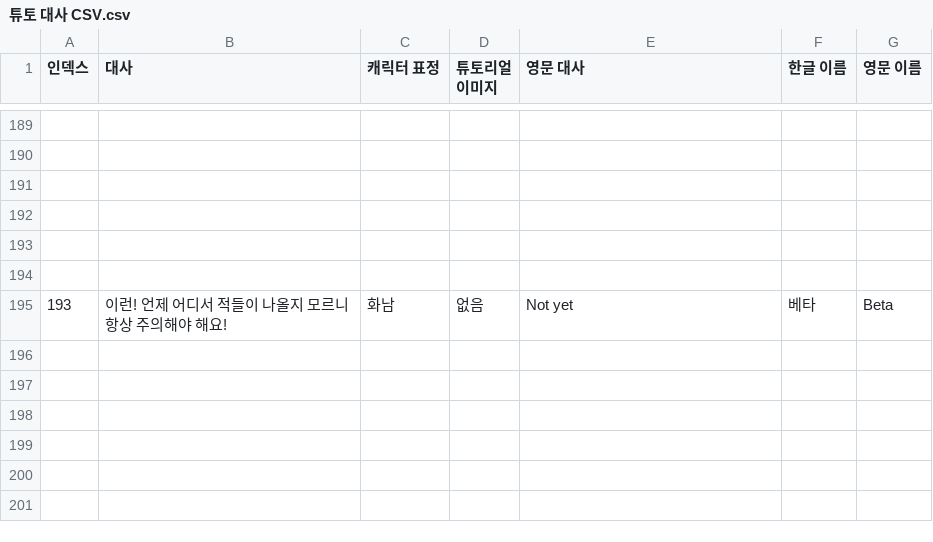
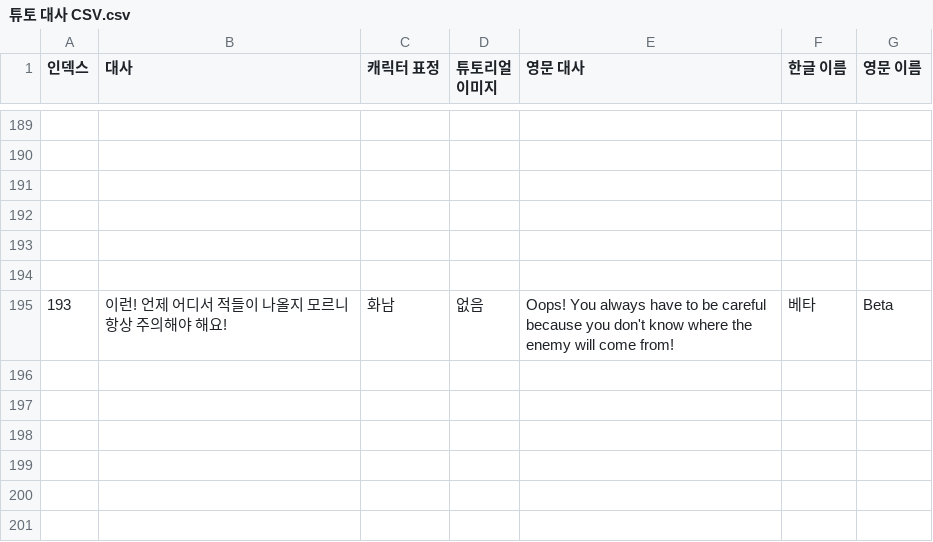
Before and after one commit to sin49/SBSBattery, a CSV file: Assets/UI/UIresources/튜토 대사 CSV.csv, drawn as a sheet; only a part is shown, gaps mark what is left out; the diff covers the shown part only.

```diff
--- a/Assets/UI/UIresources/튜토 대사 CSV.csv
+++ b/Assets/UI/UIresources/튜토 대사 CSV.csv
@@ -194,3 +194,3 @@
 ,,,,,,
-193,이런! 언제 어디서 적들이 나올지 모르니 항상 주의해야 해요!,화남,없음,Not yet,베타,Beta
+193,이런! 언제 어디서 적들이 나올지 모르니 항상 주의해야 해요!,화남,없음,Oops! You always have to be careful because you don't know where the enemy will come from!,베타,Beta
 ,,,,,,
```
Also changed, not shown: 25 edited cells elsewhere in this file, 1 other file.
